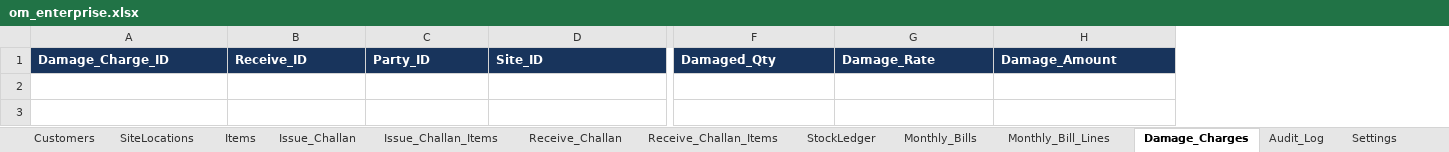
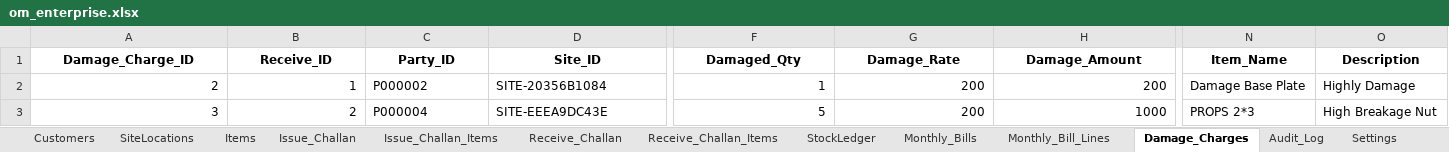
Before and after one commit to Mohammad-Patel/OM_ENTERPRISE_ERP, an Excel workbook: data/om_enterprise.xlsx, sheet Damage_Charges, drawn as a sheet; only a part is shown, gaps mark what is left out; values as stored, in another font and other column widths than the file's, no borders; rows hold the shown columns only; the diff covers the shown part only; the diff names each change by its address in the sheet, - before the commit and + after, or states it on an @@ line.

Commit message:
Fix site deactivate action and update OM Enterprise ERP

```diff
--- a/data/om_enterprise.xlsx (sheet Damage_Charges)
+++ b/data/om_enterprise.xlsx (sheet Damage_Charges)
+column N (Item_Name), empty
+column O (Description), empty
@@ A1:H1 fill: #18345C → none, text colour: #FFFFFF → black, alignment: left → center @@
+row 2: 2 | 1 | P000002 | SITE-20356B1084 | 1 | 200 | 200 | Damage Base Plate | Highly Damage
+row 3: 3 | 2 | P000004 | SITE-EEEA9DC43E | 5 | 200 | 1000 | PROPS 2*3 | High Breakage Nut
```
Also changed, not shown: cell formats elsewhere in this sheet, sheet Audit_Log, sheet Monthly_Bill_Lines, sheet Godown_Entries, sheet Issue_Challan, sheet Monthly_Bills, sheet Issue_Challan_Items, 6 more sheets, other sheet tabs, 56 other files.
